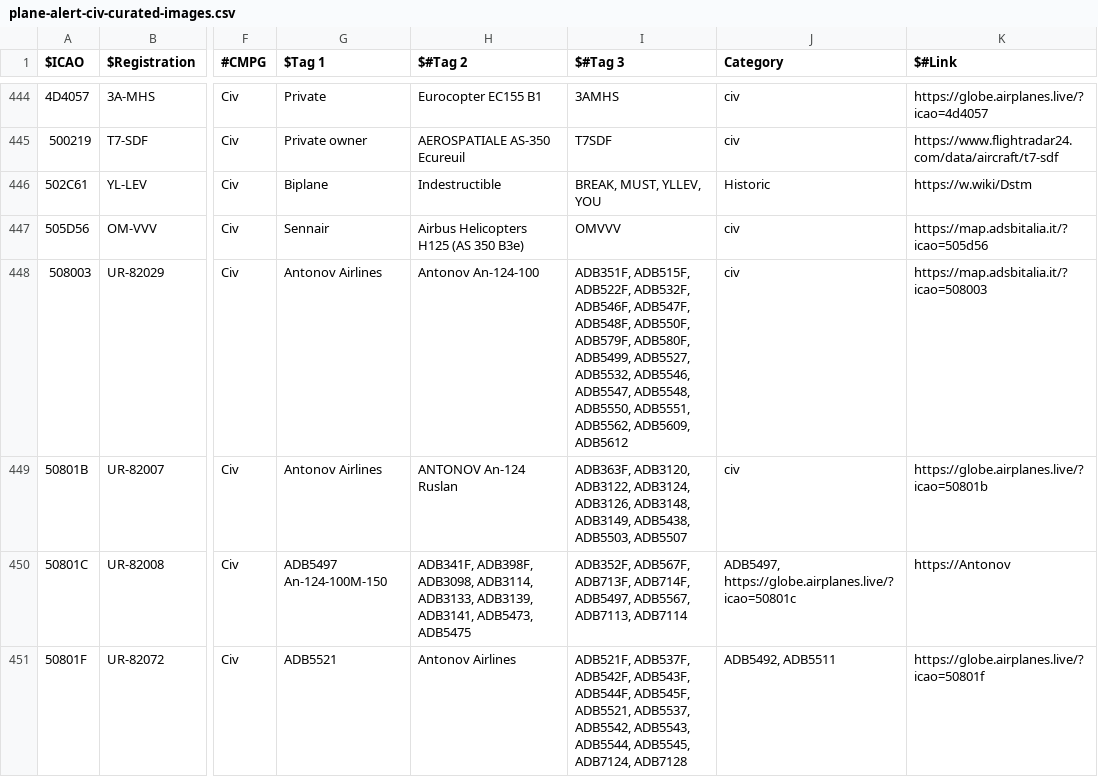
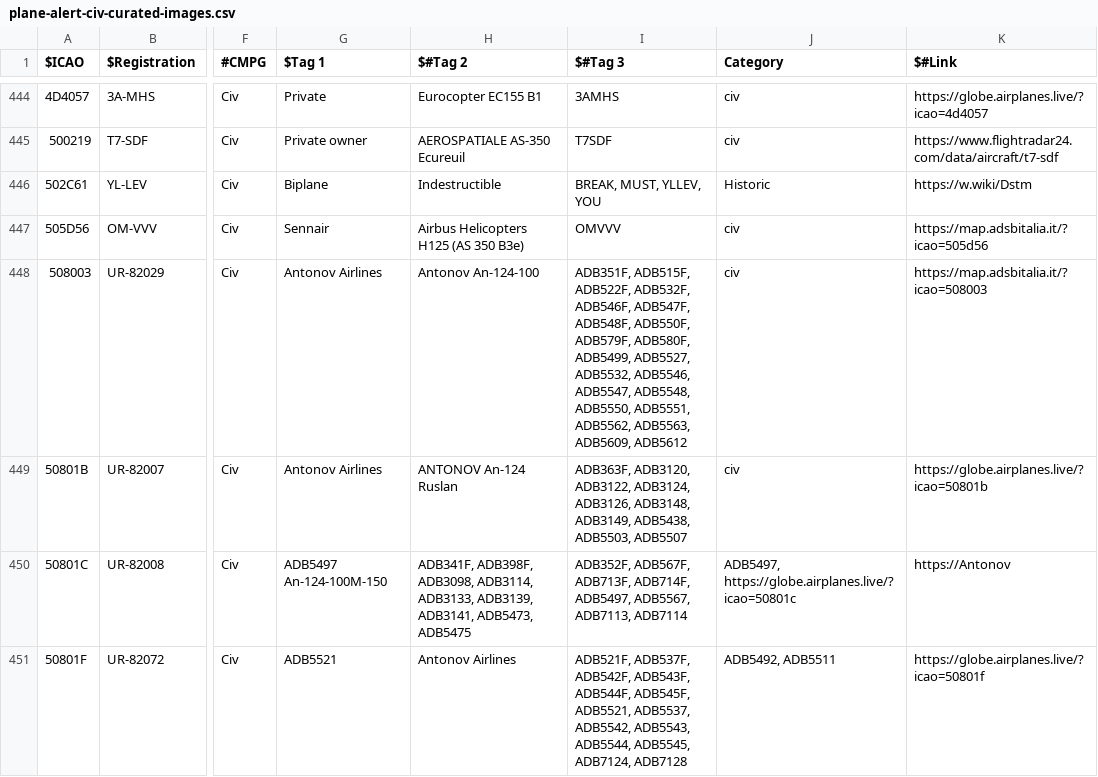
Before and after one commit to djrexishere91/df-adsb-lists, a CSV file: plane-alert-civ-curated-images.csv, drawn as a sheet; only a part is shown, gaps mark what is left out; the diff names each change by its address in the sheet, - before the commit and + after, or states it on an @@ line.

Commit message:
Upsert 508003 -> civcur

```diff
--- a/plane-alert-civ-curated-images.csv
+++ b/plane-alert-civ-curated-images.csv
-I448 ($#Tag 3): …ADB5551, ADB5562, ADB5609, ADB5612
+I448 ($#Tag 3): …ADB5551, ADB5562, ADB5563, ADB5609, ADB5612
```
